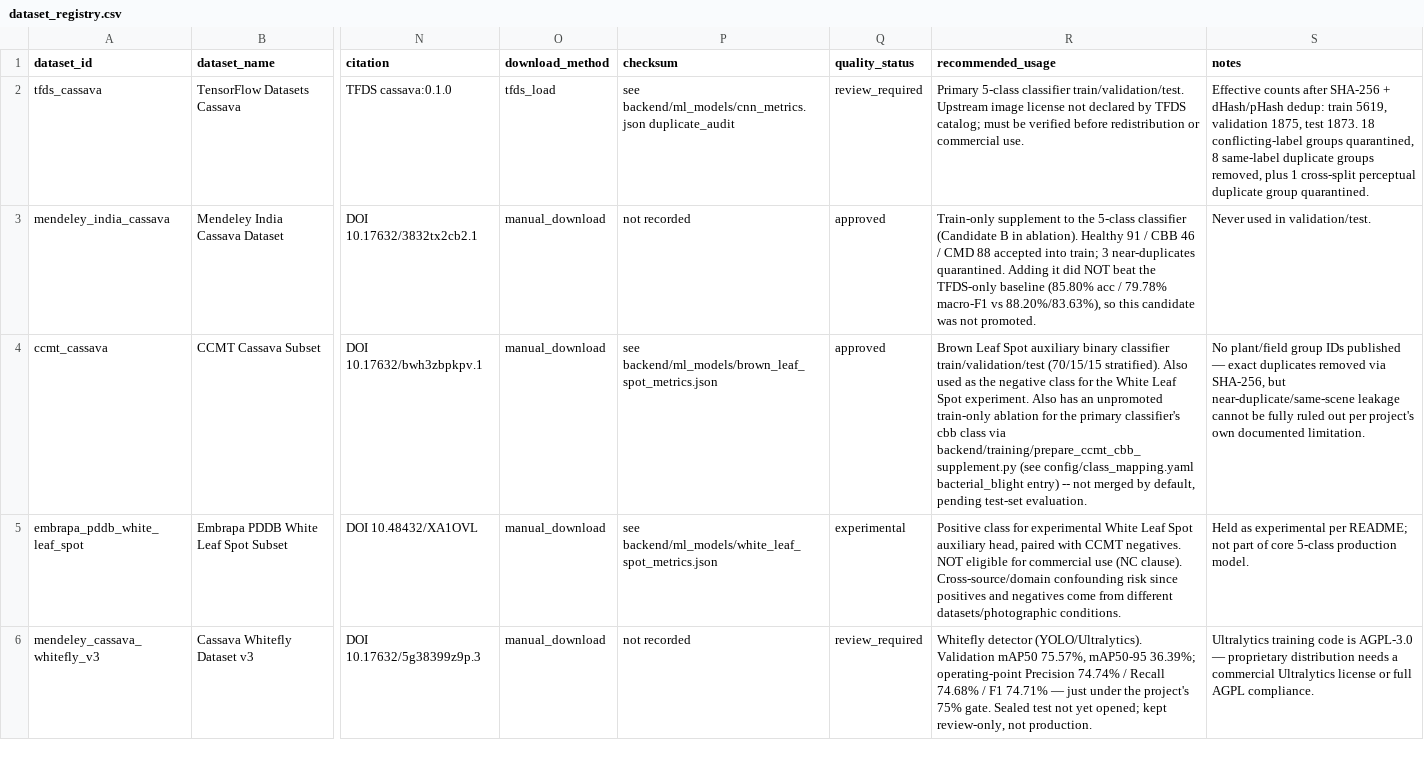
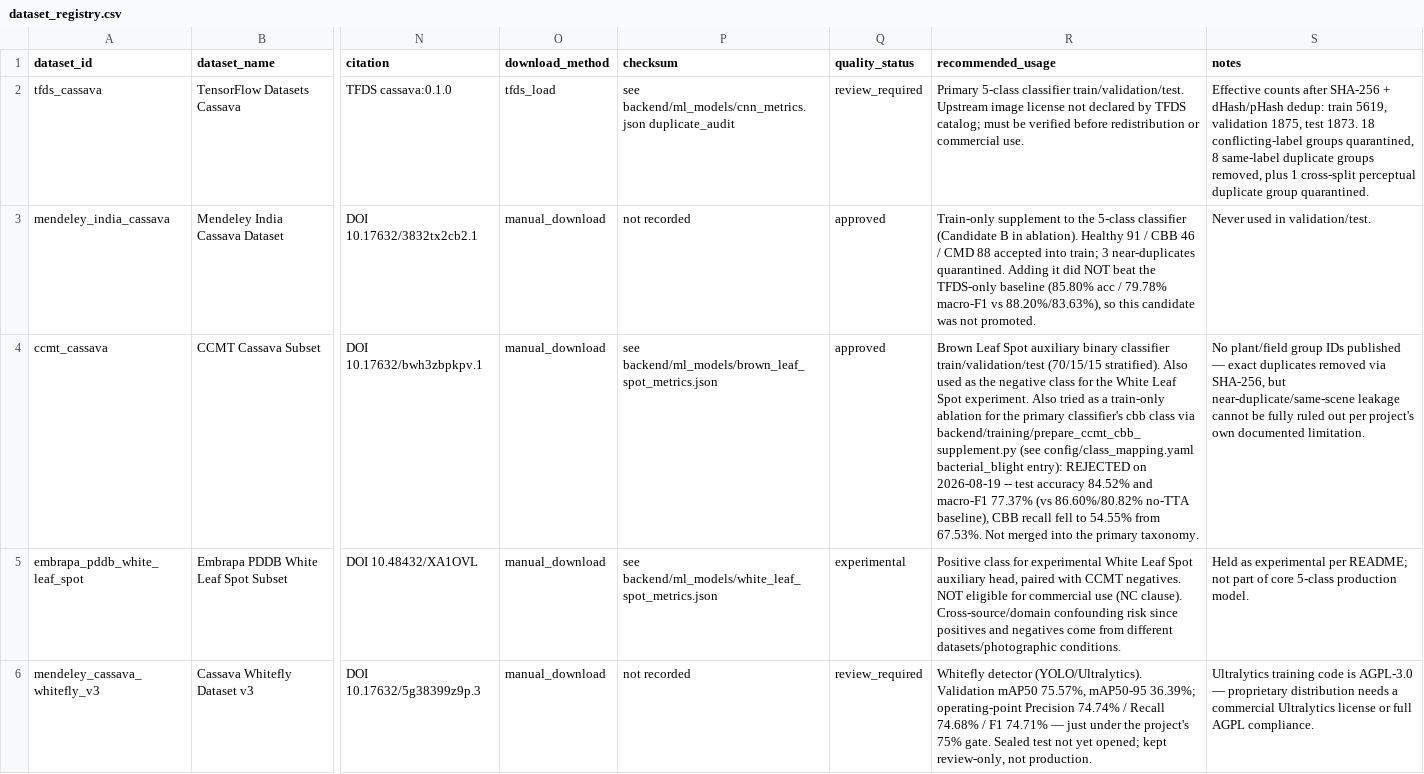
Before and after one commit to norapolamarit-commits/cassavaguard-render, a CSV file: data/dataset_registry.csv, drawn as a sheet; only a part is shown, gaps mark what is left out; the diff names each change by its address in the sheet, - before the commit and + after, or states it on an @@ line.

```diff
--- a/data/dataset_registry.csv
+++ b/data/dataset_registry.csv
-R4 (recommended_usage): …experiment. Also has an unpromoted train-only ablation for the primary classifier's cbb class via backend/training/prepare_ccmt_cbb_supplement.py (see config/class_mapping.yaml bacterial_blight entry) -- not merged by default, pending test-set evaluation.
+R4 (recommended_usage): …experiment. Also tried as a train-only ablation for the primary classifier's cbb class via backend/training/prepare_ccmt_cbb_supplement.py (see config/class_mapping.yaml bacterial_blight entry): REJECTED on 2026-08-19 -- test accuracy 84.52% and macro-F1 77.37% (vs 86.60%/80.82% no-TTA baseline), CBB recall fell to 54.55% from 67.53%. Not merged into the primary taxonomy.
```
Also changed, not shown: 1 other file.
